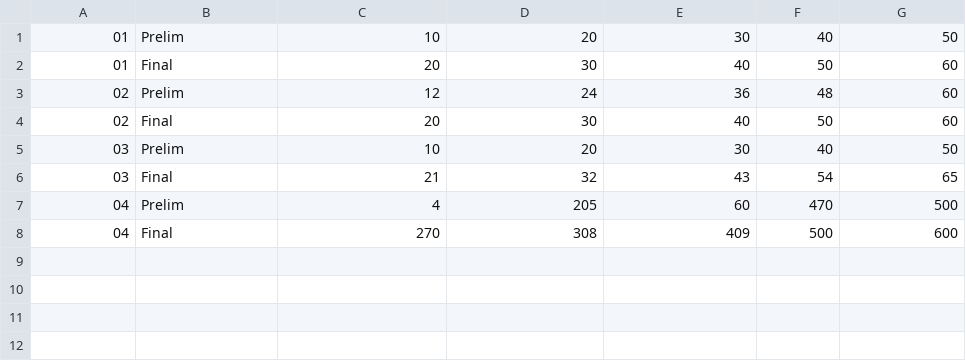
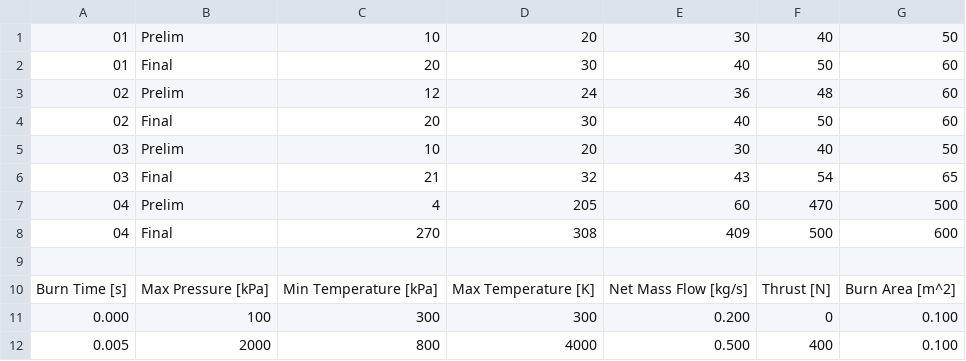
Before and after one commit to Cupidio/Rocket_Fuel_Simulation_Project, a CSV file: simResults.csv, drawn as a sheet; the diff names each change by its address in the sheet, - before the commit and + after, or states it on an @@ line.

Commit message:
Update simResults.csv
Added CFD expected results output

```diff
--- a/simResults.csv
+++ b/simResults.csv
+row 9: (empty)
+row 10: Burn Time [s] | Max Pressure [kPa] | Min Temperature [kPa] | Max Temperature [K] | Net Mass Flow [kg/s] | Thrust [N] | Burn Area [m^2]
+row 11: 0.000 | 100 | 300 | 300 | 0.200 | 0 | 0.100
+row 12: 0.005 | 2000 | 800 | 4000 | 0.500 | 400 | 0.100
```
